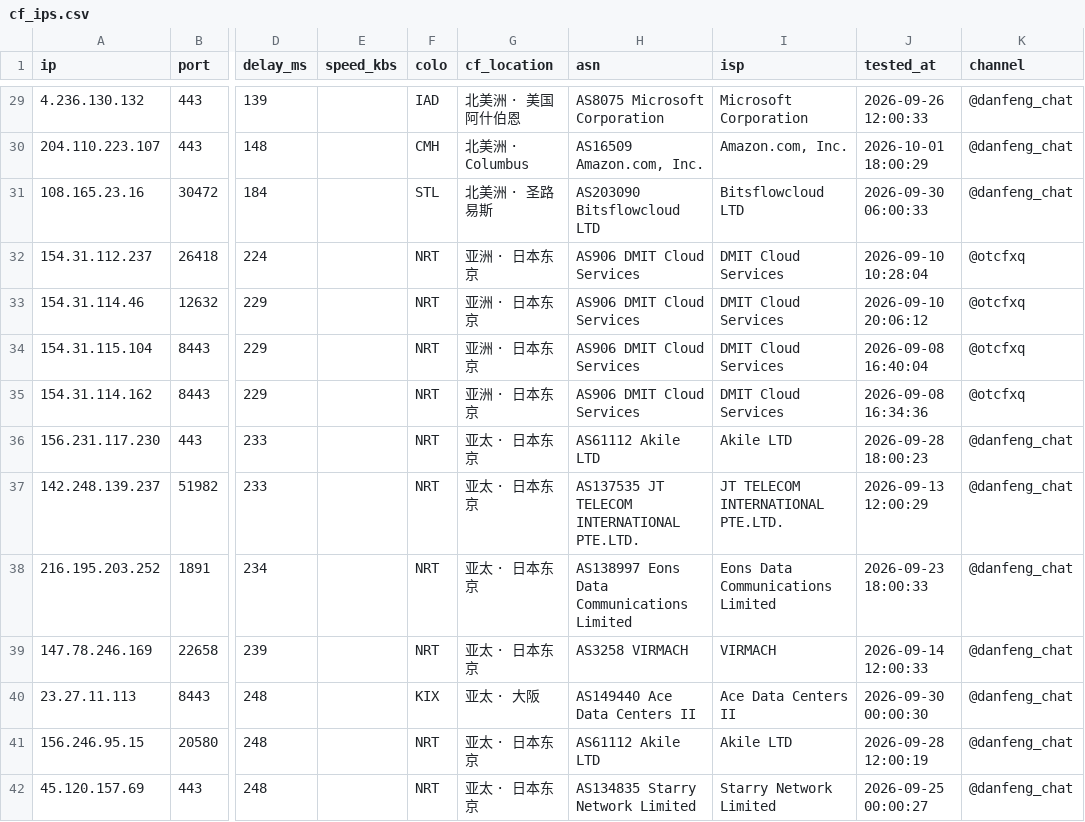
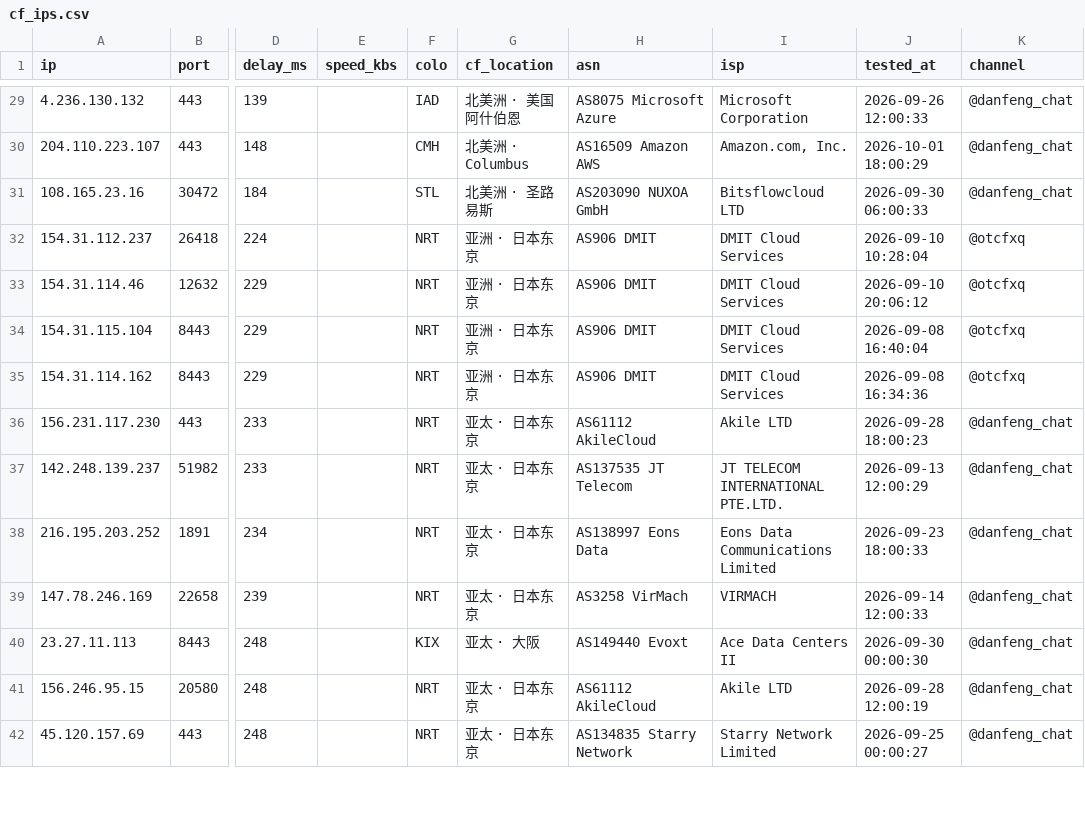
Before and after one commit to skfoa/tg-proxy-fetcher, a CSV file: data/cf_ips.csv, drawn as a sheet; only a part is shown, gaps mark what is left out; the diff covers the shown part only; the diff names each change by its address in the sheet, - before the commit and + after, or states it on an @@ line.

Commit message:
fix(data): 全面查验并清洗本地数据污染，加固 SSOT 权威优先机制与防篡改映射

```diff
--- a/data/cf_ips.csv
+++ b/data/cf_ips.csv
-H29 (asn): AS8075 Microsoft Corporation
+H29 (asn): AS8075 Microsoft Azure
-H30 (asn): AS16509 Amazon.com, Inc.
+H30 (asn): AS16509 Amazon AWS
-H31 (asn): AS203090 Bitsflowcloud LTD
+H31 (asn): AS203090 NUXOA GmbH
-H32:H35 (asn): AS906 DMIT Cloud Services
+H32:H35 (asn): AS906 DMIT
-H36 (asn): AS61112 Akile LTD
+H36 (asn): AS61112 AkileCloud
-H37 (asn): AS137535 JT TELECOM INTERNATIONAL PTE.LTD.
+H37 (asn): AS137535 JT Telecom
-H38 (asn): AS138997 Eons Data Communications Limited
+H38 (asn): AS138997 Eons Data
-H39 (asn): AS3258 VIRMACH
+H39 (asn): AS3258 VirMach
-H40 (asn): AS149440 Ace Data Centers II
+H40 (asn): AS149440 Evoxt
-H41 (asn): AS61112 Akile LTD
+H41 (asn): AS61112 AkileCloud
-H42 (asn): AS134835 Starry Network Limited
+H42 (asn): AS134835 Starry Network
```
Also changed, not shown: 60 edited cells elsewhere in this file, 43 other files.
